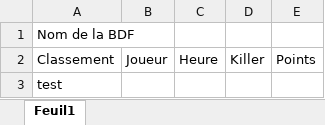
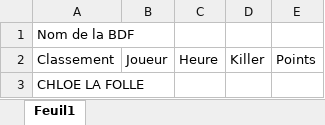
Before and after one commit to come-collab/manipulating_excels, an Excel workbook: Manipulating Excels with Code/shared_excel.xlsx, sheet Feuil1, drawn as a sheet; values as stored, in another font and other column widths than the file's, no borders; the diff names each change by its address in the sheet, - before the commit and + after, or states it on an @@ line.

```diff
--- a/Manipulating Excels with Code/shared_excel.xlsx (sheet Feuil1)
+++ b/Manipulating Excels with Code/shared_excel.xlsx (sheet Feuil1)
-A3: test
+A3: CHLOE LA FOLLE
```
Also changed, not shown: 1 other file.
